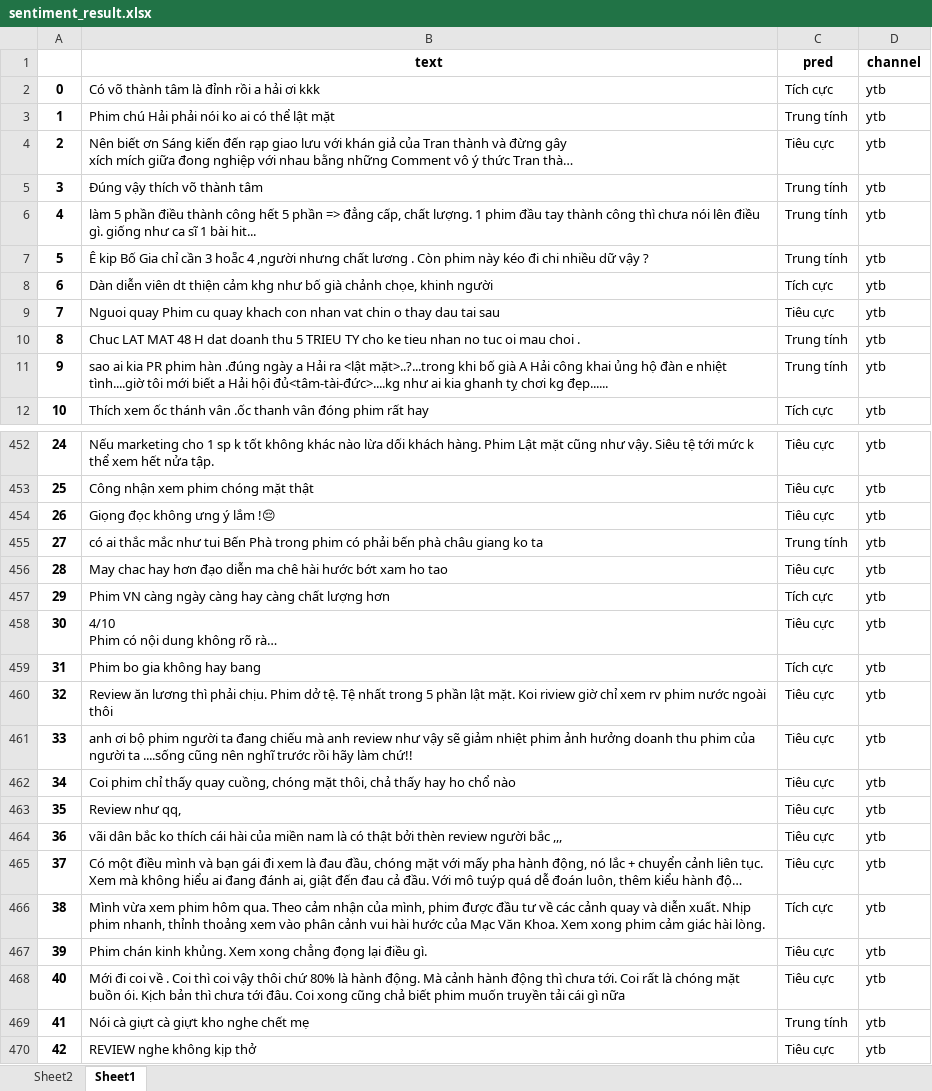
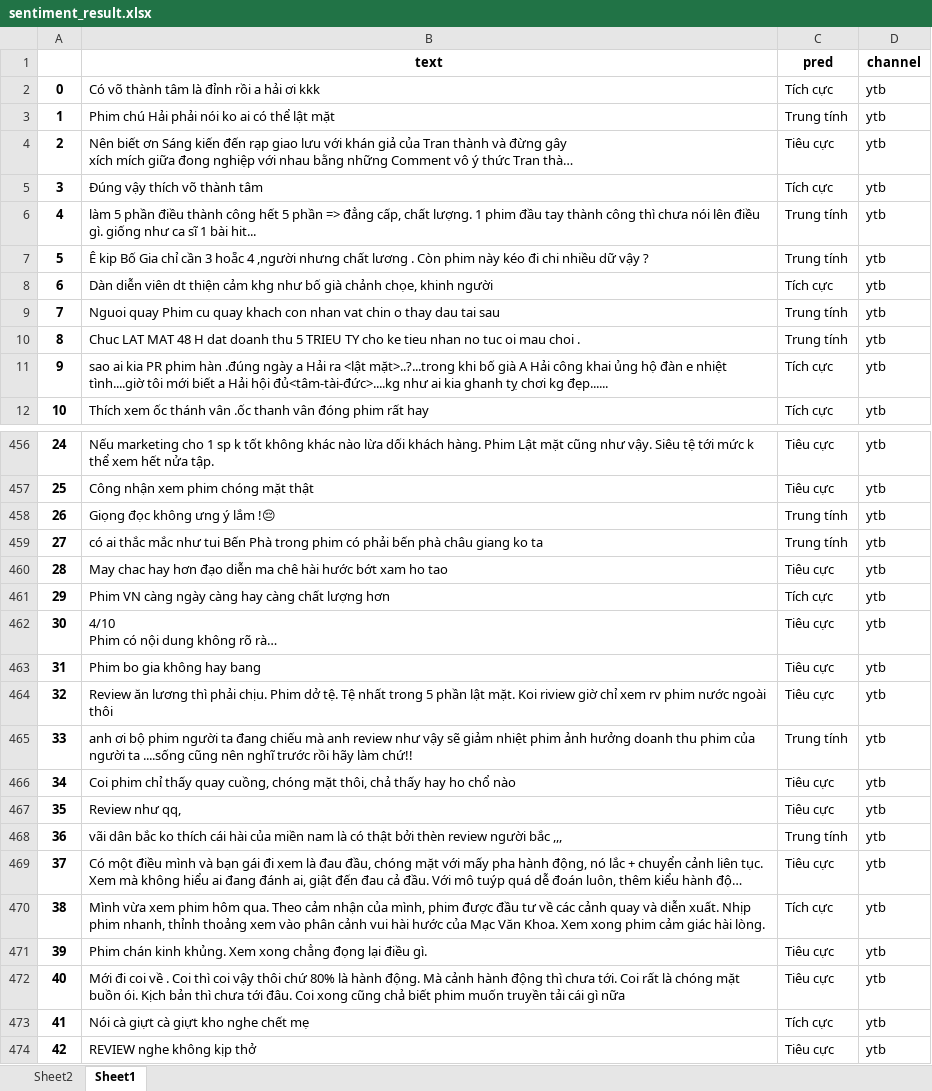
Before and after one commit to vietcom-data/film-comment-sentiment-classification, an Excel workbook: latmat48h/sentiment_result.xlsx, sheet Sheet1, drawn as a sheet; only a part is shown, gaps mark what is left out; long unchanged cells end in …; values as stored, in another font and other column widths than the file's, no borders; addresses are those after the commit; the diff covers the shown part only; the diff names each change by its address in the sheet, - before the commit and + after, or states it on an @@ line.

```diff
--- a/latmat48h/sentiment_result.xlsx (sheet Sheet1)
+++ b/latmat48h/sentiment_result.xlsx (sheet Sheet1)
-C5 (pred): Trung tính
+C5 (pred): Tích cực
-C9 (pred): Tiêu cực
+C9 (pred): Trung tính
-C11 (pred): Trung tính
+C11 (pred): Tích cực
-C458 (pred): Tiêu cực
+C458 (pred): Trung tính
-C463 (pred): Tích cực
+C463 (pred): Tiêu cực
-C465 (pred): Tiêu cực
+C465 (pred): Trung tính
-C468 (pred): Tiêu cực
+C468 (pred): Trung tính
-C473 (pred): Trung tính
+C473 (pred): Tích cực
```
Also changed, not shown: 29 added rows and 123 edited cells elsewhere in this sheet, sheet Sheet2, charts or pictures, 4 other files.
